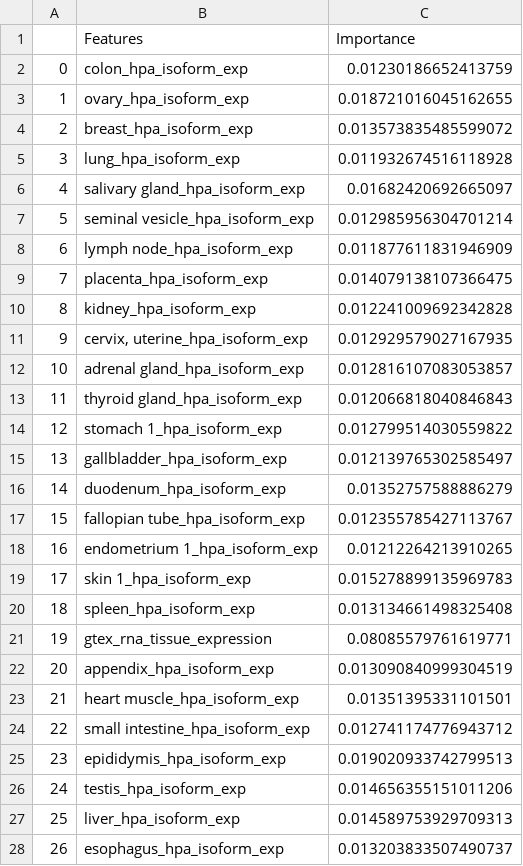
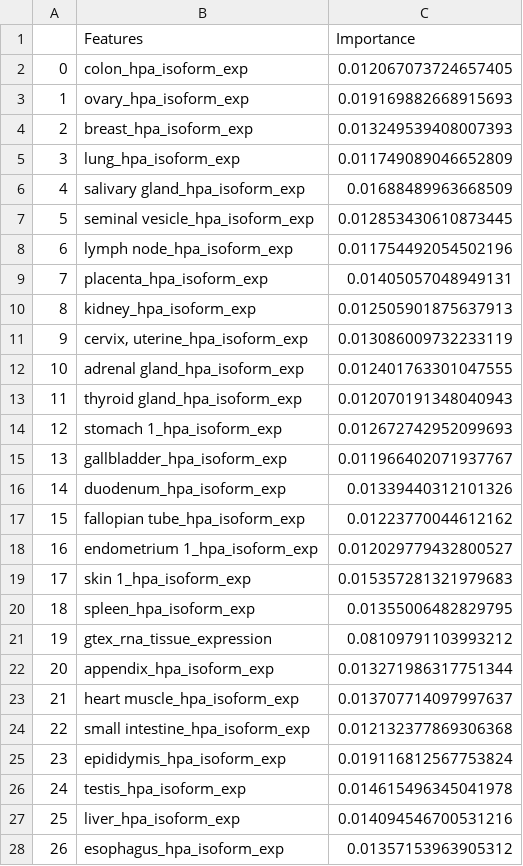
Before and after one commit to KarenYuanMei/SynSig, a CSV file: Feature_Importance_2.csv, drawn as a sheet; only a part is shown; the diff covers the shown part only.

```diff
--- a/Feature_Importance_2.csv
+++ b/Feature_Importance_2.csv
@@ -1,28 +1,28 @@
 ,Features,Importance
-0,colon_hpa_isoform_exp,0.01230186652413759
-1,ovary_hpa_isoform_exp,0.018721016045162655
-2,breast_hpa_isoform_exp,0.013573835485599072
-3,lung_hpa_isoform_exp,0.011932674516118928
-4,salivary gland_hpa_isoform_exp,0.01682420692665097
-5,seminal vesicle_hpa_isoform_exp,0.012985956304701214
-6,lymph node_hpa_isoform_exp,0.011877611831946909
-7,placenta_hpa_isoform_exp,0.014079138107366475
-8,kidney_hpa_isoform_exp,0.012241009692342828
-9,"cervix, uterine_hpa_isoform_exp",0.012929579027167935
-10,adrenal gland_hpa_isoform_exp,0.012816107083053857
-11,thyroid gland_hpa_isoform_exp,0.012066818040846843
-12,stomach 1_hpa_isoform_exp,0.012799514030559822
-13,gallbladder_hpa_isoform_exp,0.012139765302585497
-14,duodenum_hpa_isoform_exp,0.01352757588886279
-15,fallopian tube_hpa_isoform_exp,0.012355785427113767
-16,endometrium 1_hpa_isoform_exp,0.01212264213910265
-17,skin 1_hpa_isoform_exp,0.015278899135969783
-18,spleen_hpa_isoform_exp,0.013134661498325408
-19,gtex_rna_tissue_expression,0.08085579761619771
-20,appendix_hpa_isoform_exp,0.013090840999304519
-21,heart muscle_hpa_isoform_exp,0.01351395331101501
-22,small intestine_hpa_isoform_exp,0.012741174776943712
-23,epididymis_hpa_isoform_exp,0.019020933742799513
-24,testis_hpa_isoform_exp,0.014656355151011206
-25,liver_hpa_isoform_exp,0.014589753929709313
-26,esophagus_hpa_isoform_exp,0.013203833507490737
+0,colon_hpa_isoform_exp,0.012067073724657405
+1,ovary_hpa_isoform_exp,0.019169882668915693
+2,breast_hpa_isoform_exp,0.013249539408007393
+3,lung_hpa_isoform_exp,0.011749089046652809
+4,salivary gland_hpa_isoform_exp,0.01688489963668509
+5,seminal vesicle_hpa_isoform_exp,0.012853430610873445
+6,lymph node_hpa_isoform_exp,0.011754492054502196
+7,placenta_hpa_isoform_exp,0.01405057048949131
+8,kidney_hpa_isoform_exp,0.012505901875637913
+9,"cervix, uterine_hpa_isoform_exp",0.013086009732233119
+10,adrenal gland_hpa_isoform_exp,0.012401763301047555
+11,thyroid gland_hpa_isoform_exp,0.012070191348040943
+12,stomach 1_hpa_isoform_exp,0.012672742952099693
+13,gallbladder_hpa_isoform_exp,0.011966402071937767
+14,duodenum_hpa_isoform_exp,0.01339440312101326
+15,fallopian tube_hpa_isoform_exp,0.01223770044612162
+16,endometrium 1_hpa_isoform_exp,0.012029779432800527
+17,skin 1_hpa_isoform_exp,0.015357281321979683
+18,spleen_hpa_isoform_exp,0.01355006482829795
+19,gtex_rna_tissue_expression,0.08109791103993212
+20,appendix_hpa_isoform_exp,0.013271986317751344
+21,heart muscle_hpa_isoform_exp,0.013707714097997637
+22,small intestine_hpa_isoform_exp,0.012132377869306368
+23,epididymis_hpa_isoform_exp,0.019116812567753824
+24,testis_hpa_isoform_exp,0.014615496345041978
+25,liver_hpa_isoform_exp,0.014094546700531216
+26,esophagus_hpa_isoform_exp,0.01357153963905312
```
Also changed, not shown: 31 edited cells elsewhere in this file, Feature_Importance_0.csv, Feature_Importance_1.csv, 19 other files.
